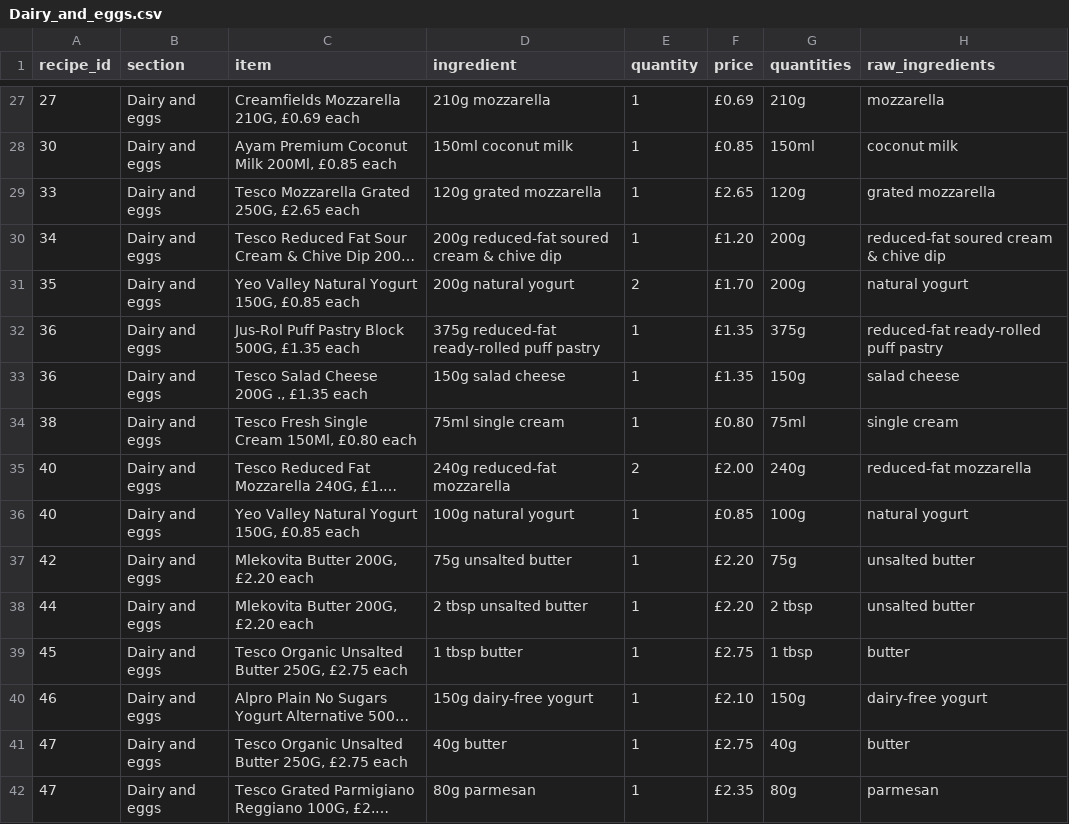
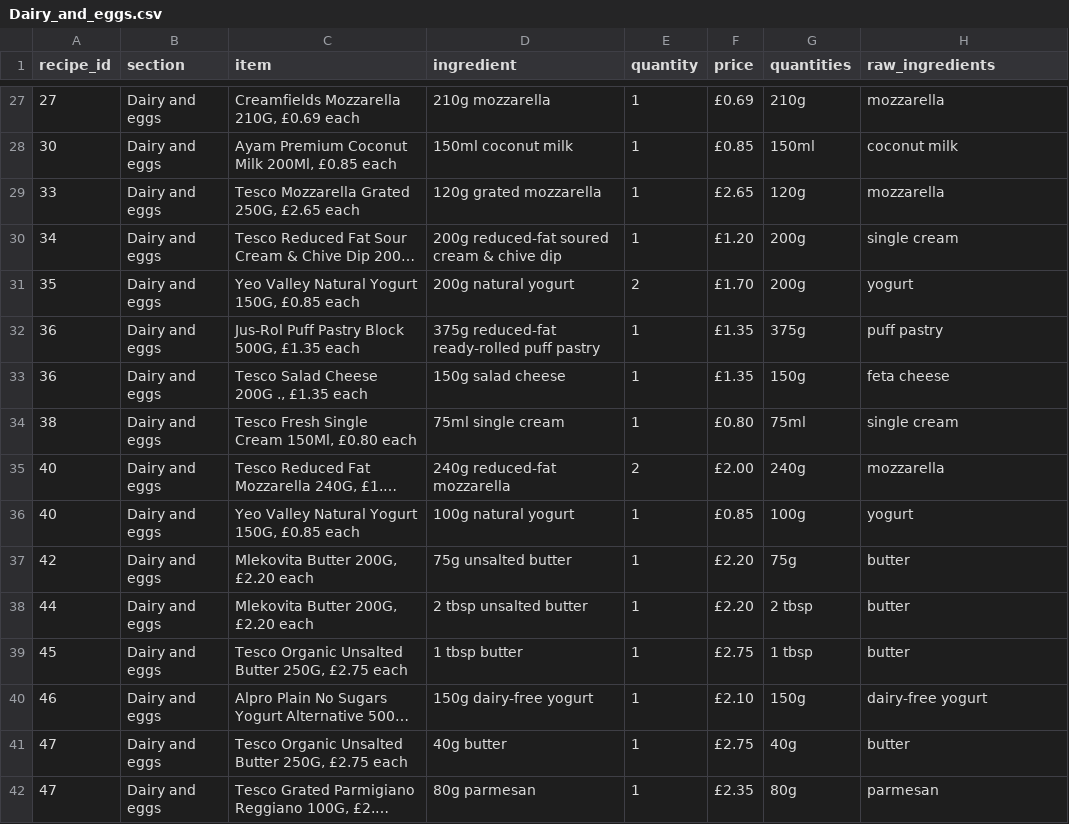
Before and after one commit to camdobbie/RecipeRecommend, a CSV file: Categories_Ingredients/Dairy_and_eggs.csv, drawn as a sheet; only a part is shown, gaps mark what is left out; long unchanged cells end in …; the diff covers the shown part only; the diff names each change by its address in the sheet, - before the commit and + after, or states it on an @@ line.

Commit message:
updated raw_ingredients for the 2 categorical files
Dairy and eggs (updated)
Pasta rice and beans (updated)

```diff
--- a/Categories_Ingredients/Dairy_and_eggs.csv
+++ b/Categories_Ingredients/Dairy_and_eggs.csv
-H29 (raw_ingredients): grated mozzarella
+H29 (raw_ingredients): mozzarella
-H30 (raw_ingredients): reduced-fat soured cream & chive dip
+H30 (raw_ingredients): single cream
-H31 (raw_ingredients): natural yogurt
+H31 (raw_ingredients): yogurt
-H32 (raw_ingredients): reduced-fat ready-rolled puff pastry
+H32 (raw_ingredients): puff pastry
-H33 (raw_ingredients): salad cheese
+H33 (raw_ingredients): feta cheese
-H35 (raw_ingredients): reduced-fat mozzarella
+H35 (raw_ingredients): mozzarella
-H36 (raw_ingredients): natural yogurt
+H36 (raw_ingredients): yogurt
-H37:H38 (raw_ingredients): unsalted butter
+H37:H38 (raw_ingredients): butter
```
Also changed, not shown: 83 edited cells elsewhere in this file, Categories_Ingredients/Pasta_rice_and_beans.csv.
